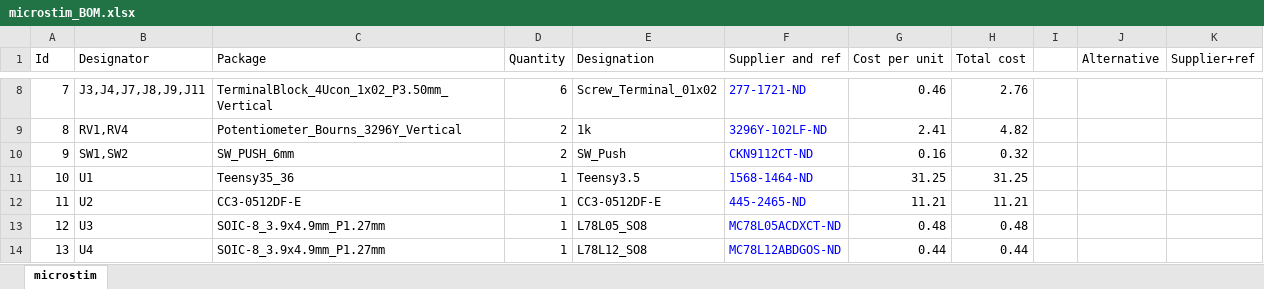
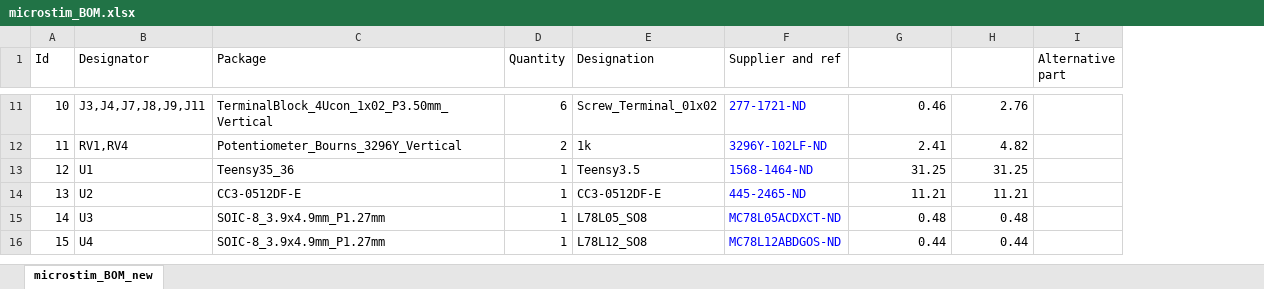
Before and after one commit to open-ephys/stimjim, an Excel workbook: microstim/microstim_BOM.xlsx, sheet microstim_BOM_new, drawn as a sheet; only a part is shown, gaps mark what is left out; values as stored, in another font and other column widths than the file's, no borders; removed rows and columns are numbered as before the commit, all else as after; the diff covers the shown part only; the diff names each change by its address in the sheet, - before the commit and + after, or states it on an @@ line.

```diff
--- a/microstim/microstim_BOM.xlsx (sheet microstim_BOM_new)
+++ b/microstim/microstim_BOM.xlsx (sheet microstim_BOM_new)
-sheet tab: microstim
+sheet tab: microstim_BOM_new
-column I, empty
-column J (Alternative), empty
-column K (Supplier+ref), empty
+column I (Alternative part), empty
-G1: Cost per unit
+G1: (empty)
-H1: Total cost
+H1: (empty)
@@ column A (Id) renumbered between rows 7 and 26 @@
-row 10: 9 | SW1,SW2 | SW_PUSH_6mm | 2 | SW_Push | CKN9112CT-ND | 0.16 | 0.32
```
Also changed, not shown: 4 added rows, 9 removed rows, 1 moved row and 1 edited cell elsewhere in this sheet, formulas that keep their value, 7 other files.
